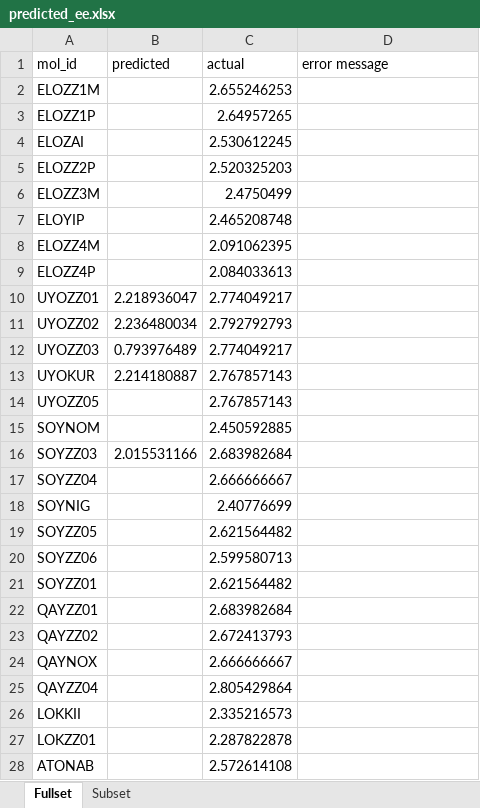
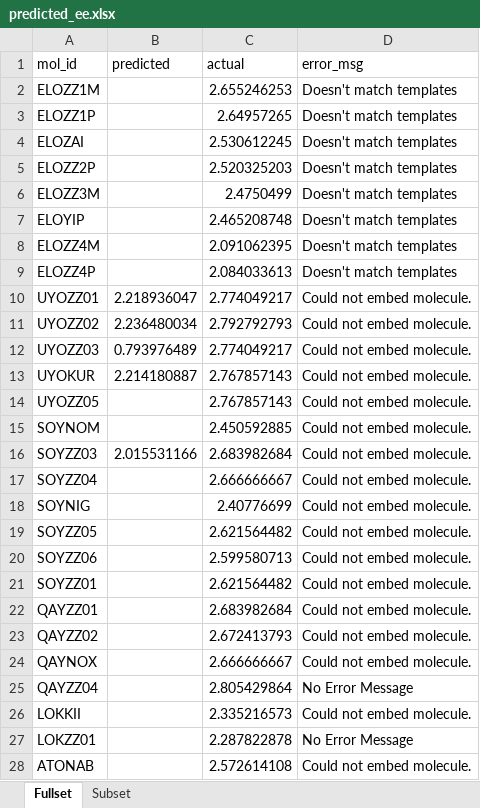
Before and after one commit to zhuan08/oled-project, an Excel workbook: predicted_ee.xlsx, sheet Fullset, drawn as a sheet; only a part is shown; values as stored, in another font and other column widths than the file's, no borders; charts and pictures not drawn; the diff covers the shown part only; the diff names each change by its address in the sheet, - before the commit and + after, or states it on an @@ line.

Commit message:
Updated script to display error messages, and updated excel file

```diff
--- a/predicted_ee.xlsx (sheet Fullset)
+++ b/predicted_ee.xlsx (sheet Fullset)
-D1: error message
+D1: error_msg
-D2:D9 (error_msg): (empty)
+D2:D9 (error_msg): Doesn't match templates
-D10:D24 (error_msg): (empty)
+D10:D24 (error_msg): Could not embed molecule.
-D25 (error_msg): (empty)
+D25 (error_msg): No Error Message
-D26 (error_msg): (empty)
+D26 (error_msg): Could not embed molecule.
-D27 (error_msg): (empty)
+D27 (error_msg): No Error Message
-D28 (error_msg): (empty)
+D28 (error_msg): Could not embed molecule.
```
Also changed, not shown: 46 edited cells elsewhere in this sheet, sheet Subset, charts or pictures, 10 other files.
